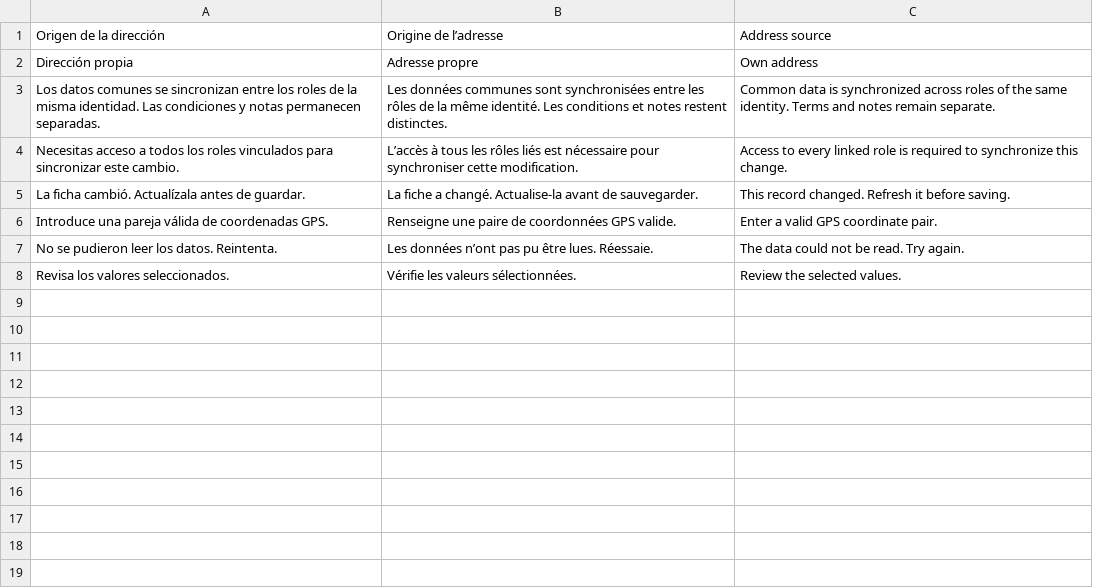
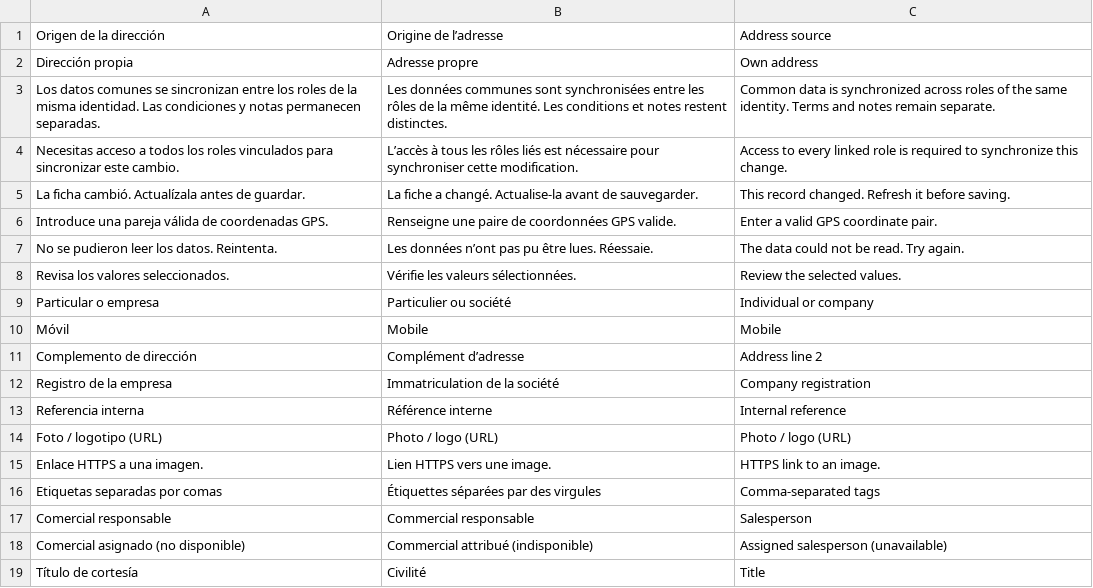
Before and after one commit to lisciandraj/Pro-manager-Gama, a TSV file: locales/modules/contacts.tsv, drawn as a sheet; the diff names each change by its address in the sheet, - before the commit and + after, or states it on an @@ line.

Commit message:
feat(contacts): add standard Odoo contact fields

```diff
--- a/locales/modules/contacts.tsv
+++ b/locales/modules/contacts.tsv
+row 9: Particular o empresa | Particulier ou société | Individual or company
+row 10: Móvil | Mobile | Mobile
+row 11: Complemento de dirección | Complément d’adresse | Address line 2
+row 12: Registro de la empresa | Immatriculation de la société | Company registration
+row 13: Referencia interna | Référence interne | Internal reference
+row 14: Foto / logotipo (URL) | Photo / logo (URL) | Photo / logo (URL)
+row 15: Enlace HTTPS a una imagen. | Lien HTTPS vers une image. | HTTPS link to an image.
+row 16: Etiquetas separadas por comas | Étiquettes séparées par des virgules | Comma-separated tags
+row 17: Comercial responsable | Commercial responsable | Salesperson
+row 18: Comercial asignado (no disponible) | Commercial attribué (indisponible) | Assigned salesperson (unavailable)
+row 19: Título de cortesía | Civilité | Title
```
Also changed, not shown: 20 other files.
